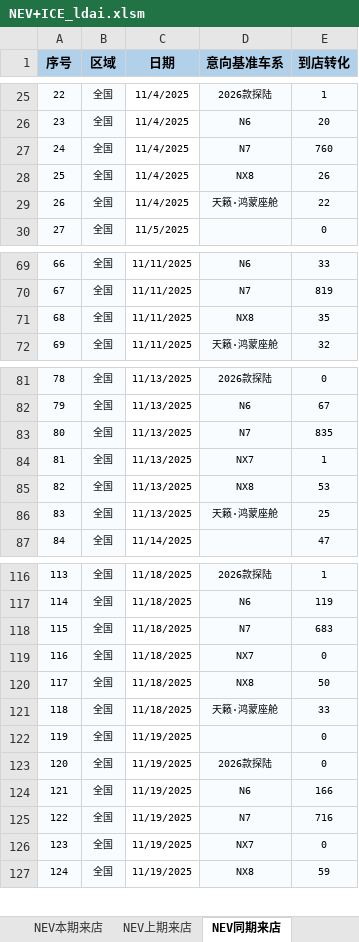
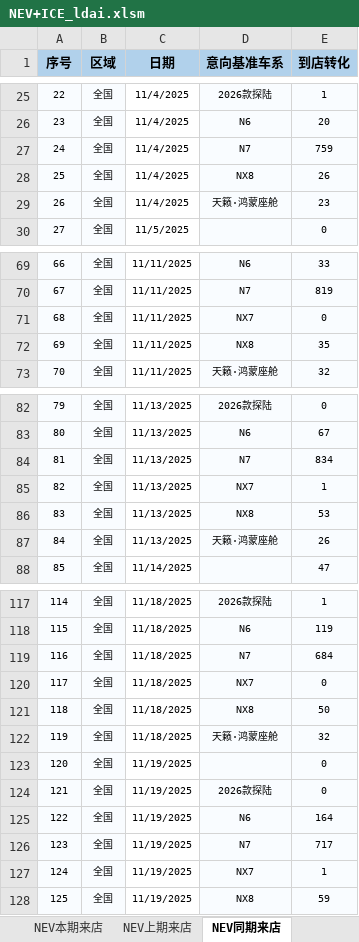
Before and after one commit to Django604/AI_Digest, an Excel workbook: data/source/NEV+ICE_ldai.xlsm, sheet NEV同期来店, drawn as a sheet; only a part is shown, gaps mark what is left out; values as stored, in another font and other column widths than the file's, no borders; addresses are those after the commit; the diff covers the shown part only; the diff names each change by its address in the sheet, - before the commit and + after, or states it on an @@ line.

```diff
--- a/data/source/NEV+ICE_ldai.xlsm (sheet NEV同期来店)
+++ b/data/source/NEV+ICE_ldai.xlsm (sheet NEV同期来店)
-E27 (到店转化): 760
+E27 (到店转化): 759
-E29 (到店转化): 22
+E29 (到店转化): 23
+row 71: 68 | 全国 | 11/11/2025 | NX7 | 0
@@ column A (序号) renumbered from row 72 down @@
-E84 (到店转化): 835
+E84 (到店转化): 834
-E87 (到店转化): 25
+E87 (到店转化): 26
-E119 (到店转化): 683
+E119 (到店转化): 684
-E122 (到店转化): 33
+E122 (到店转化): 32
-E125 (到店转化): 166
+E125 (到店转化): 164
-E126 (到店转化): 716
+E126 (到店转化): 717
-E127 (到店转化): 0
+E127 (到店转化): 1
```
Also changed, not shown: 6 edited cells elsewhere in this sheet, sheet NEV本期来店, sheet NEV上期来店, sheet ICE本期来店, data/source/NEV+ICE_xsai.xlsm, 5 other files.
